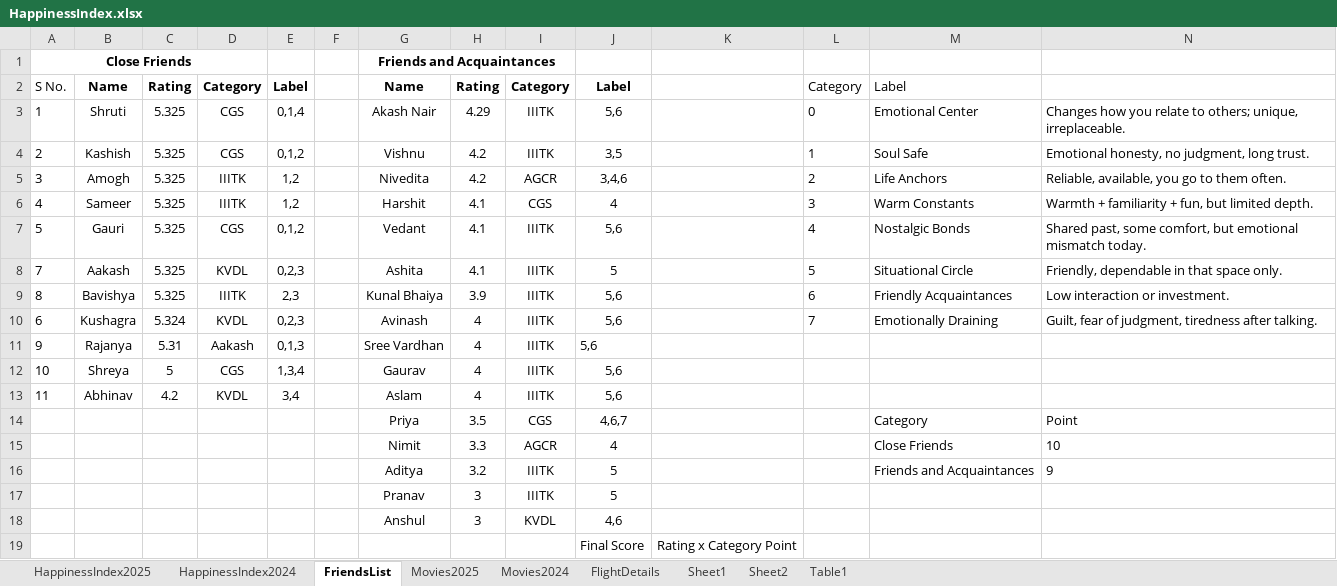
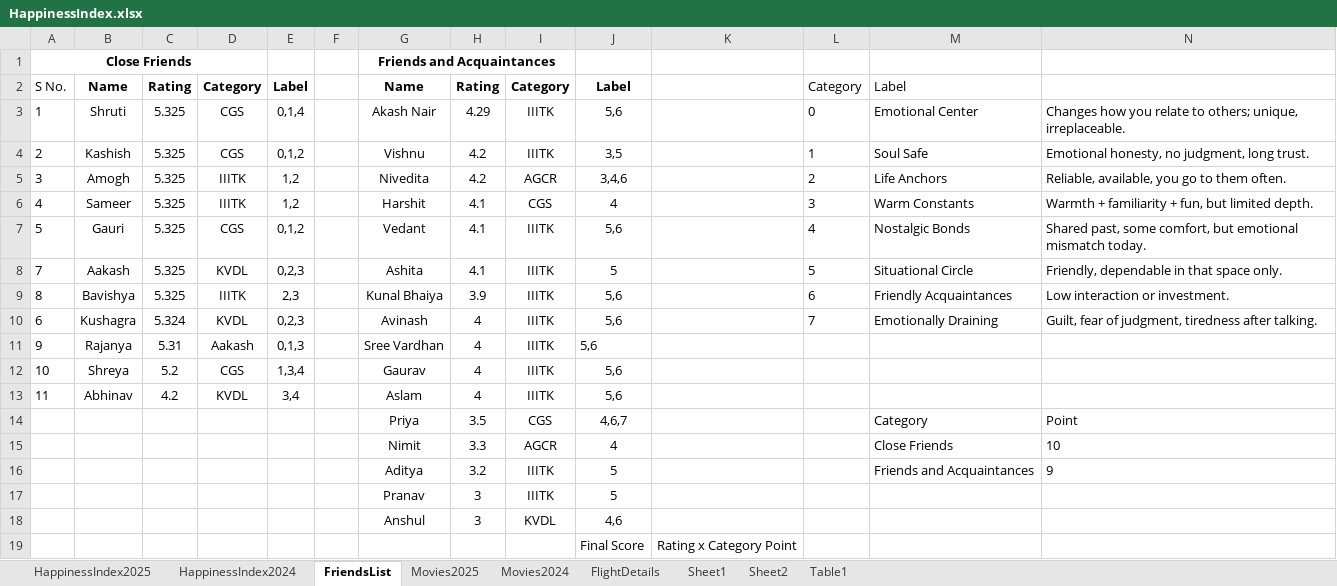
Before and after one commit to Abhinav-1708/Happiness-Index, an Excel workbook: HappinessIndex.xlsx, sheet FriendsList, drawn as a sheet; values as stored, in another font and other column widths than the file's, no borders; conditional formats not drawn; the diff names each change by its address in the sheet, - before the commit and + after, or states it on an @@ line.

```diff
--- a/HappinessIndex.xlsx (sheet FriendsList)
+++ b/HappinessIndex.xlsx (sheet FriendsList)
-C12: 5
+C12: 5.2
```
Also changed, not shown: sheet HappinessIndex2025, charts or pictures.
